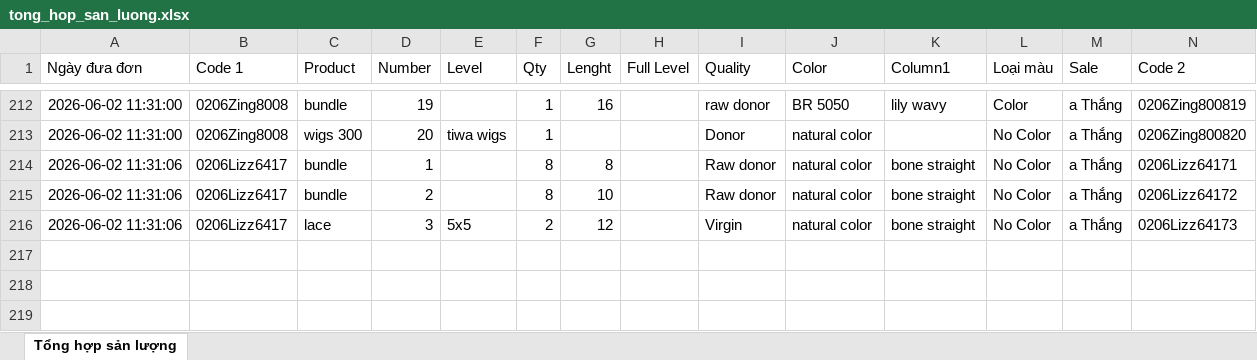
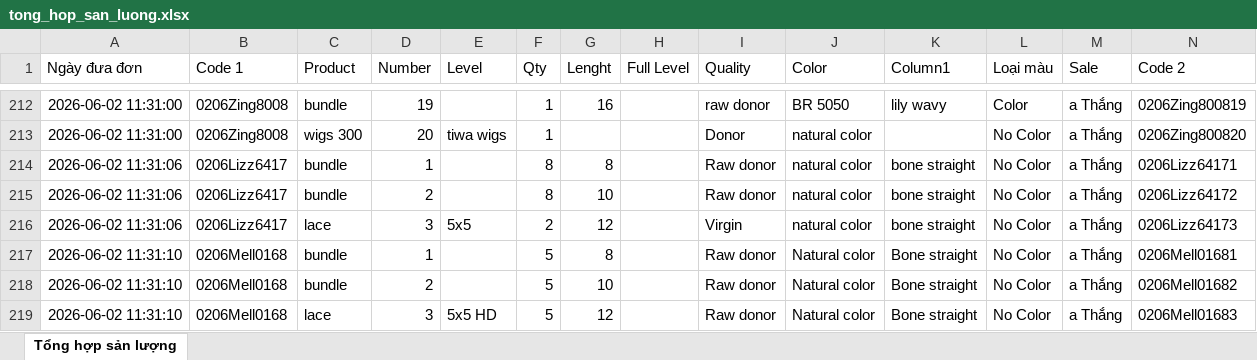
Before and after one commit to dobangnhi-gif/dobangnhi, an Excel workbook: data/tong_hop_san_luong.xlsx, sheet Tổng hợp sản lượng, drawn as a sheet; only a part is shown, gaps mark what is left out; values as stored, in another font and other column widths than the file's, no borders; the diff names each change by its address in the sheet, - before the commit and + after, or states it on an @@ line.

Commit message:
Update tong_hop_san_luong.xlsx

```diff
--- a/data/tong_hop_san_luong.xlsx (sheet Tổng hợp sản lượng)
+++ b/data/tong_hop_san_luong.xlsx (sheet Tổng hợp sản lượng)
+row 217: 2026-06-02 11:31:10 | 0206Mell0168 | bundle | 1 |  | 5 | 8 |  | Raw donor | Natural color | Bone straight | No Color | a Thắng | 0206Mell01681
+row 218: 2026-06-02 11:31:10 | 0206Mell0168 | bundle | 2 |  | 5 | 10 |  | Raw donor | Natural color | Bone straight | No Color | a Thắng | 0206Mell01682
+row 219: 2026-06-02 11:31:10 | 0206Mell0168 | lace | 3 | 5x5 HD | 5 | 12 |  | Raw donor | Natural color | Bone straight | No Color | a Thắng | 0206Mell01683
```
